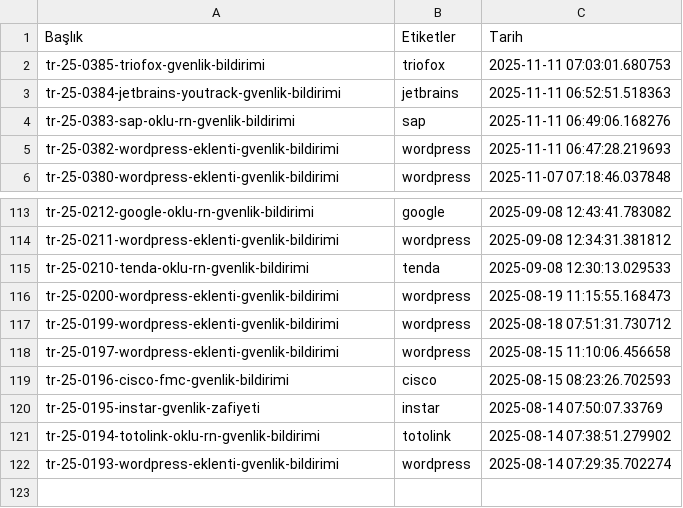
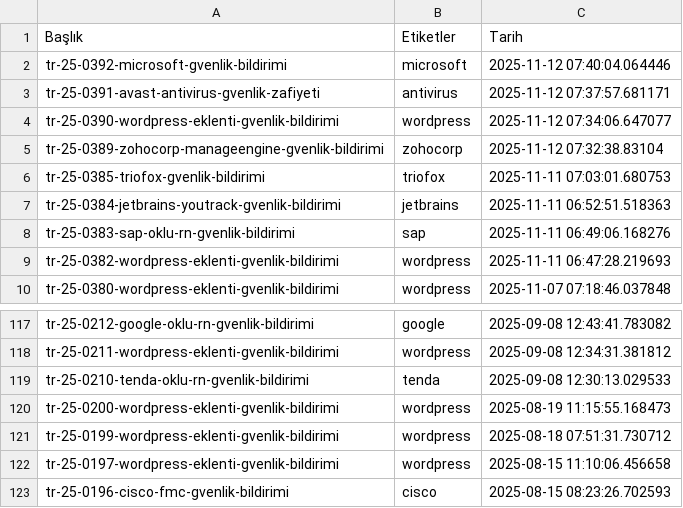
Before and after one commit to emregulerr/usom-zafiyet-panosu, a CSV file: output/vulnerabilities_data.csv, drawn as a sheet; only a part is shown, gaps mark what is left out.

```diff
--- a/output/vulnerabilities_data.csv
+++ b/output/vulnerabilities_data.csv
@@ -1,2 +1,6 @@
 Başlık,Etiketler,Tarih
+tr-25-0392-microsoft-gvenlik-bildirimi,microsoft,2025-11-12 07:40:04.064446
+tr-25-0391-avast-antivirus-gvenlik-zafiyeti,antivirus,2025-11-12 07:37:57.681171
+tr-25-0390-wordpress-eklenti-gvenlik-bildirimi,wordpress,2025-11-12 07:34:06.647077
+tr-25-0389-zohocorp-manageengine-gvenlik-bildirimi,zohocorp,2025-11-12 07:32:38.83104
 tr-25-0385-triofox-gvenlik-bildirimi,triofox,2025-11-11 07:03:01.680753
@@ -119,4 +123 @@ tr-25-0197-wordpress-eklenti-gvenlik-bildirimi,wordpress,2025-08-15 11:10:06.456
 tr-25-0196-cisco-fmc-gvenlik-bildirimi,cisco,2025-08-15 08:23:26.702593
-tr-25-0195-instar-gvenlik-zafiyeti,instar,2025-08-14 07:50:07.33769
-tr-25-0194-totolink-oklu-rn-gvenlik-bildirimi,totolink,2025-08-14 07:38:51.279902
-tr-25-0193-wordpress-eklenti-gvenlik-bildirimi,wordpress,2025-08-14 07:29:35.702274
```
Also changed, not shown: 3 other files.
